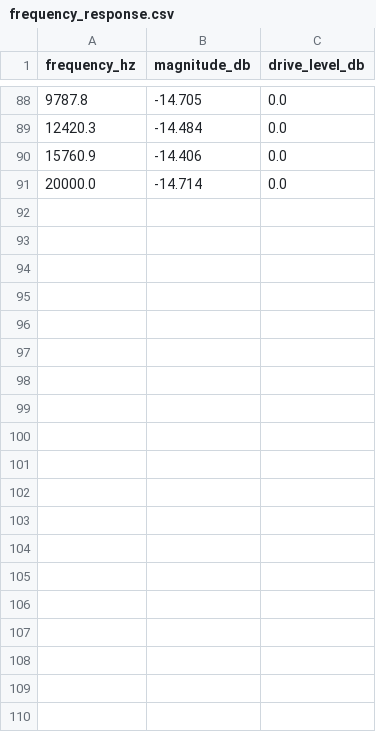
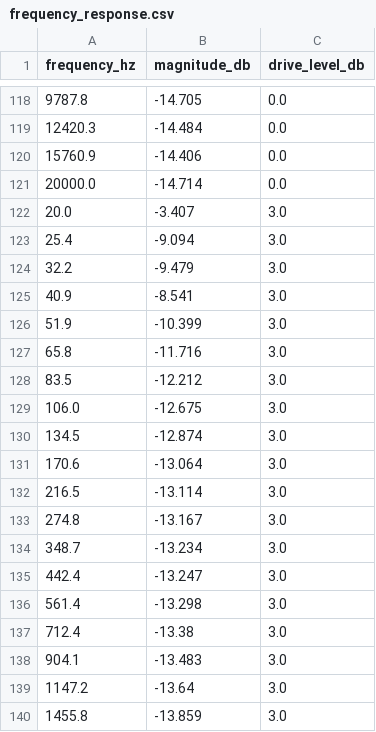
Before and after one commit to evan-murphy/ombic-compressor, a CSV file: output/lala_v2/frequency_response.csv, drawn as a sheet; only a part is shown, gaps mark what is left out; the diff covers the shown part only; the diff names each change by its address in the sheet, - before the commit and + after, or states it on an @@ line.

```diff
--- a/output/lala_v2/frequency_response.csv
+++ b/output/lala_v2/frequency_response.csv
+row 122: 20.0 | -3.407 | 3.0
+row 123: 25.4 | -9.094 | 3.0
+row 124: 32.2 | -9.479 | 3.0
+row 125: 40.9 | -8.541 | 3.0
+row 126: 51.9 | -10.399 | 3.0
+row 127: 65.8 | -11.716 | 3.0
+row 128: 83.5 | -12.212 | 3.0
+row 129: 106.0 | -12.675 | 3.0
+row 130: 134.5 | -12.874 | 3.0
+row 131: 170.6 | -13.064 | 3.0
+row 132: 216.5 | -13.114 | 3.0
+row 133: 274.8 | -13.167 | 3.0
+row 134: 348.7 | -13.234 | 3.0
+row 135: 442.4 | -13.247 | 3.0
+row 136: 561.4 | -13.298 | 3.0
+row 137: 712.4 | -13.38 | 3.0
+row 138: 904.1 | -13.483 | 3.0
+row 139: 1147.2 | -13.64 | 3.0
+row 140: 1455.8 | -13.859 | 3.0
```
Also changed, not shown: 41 added rows elsewhere in this file, output/fetish_v2/frequency_response.csv, 17 other files.
